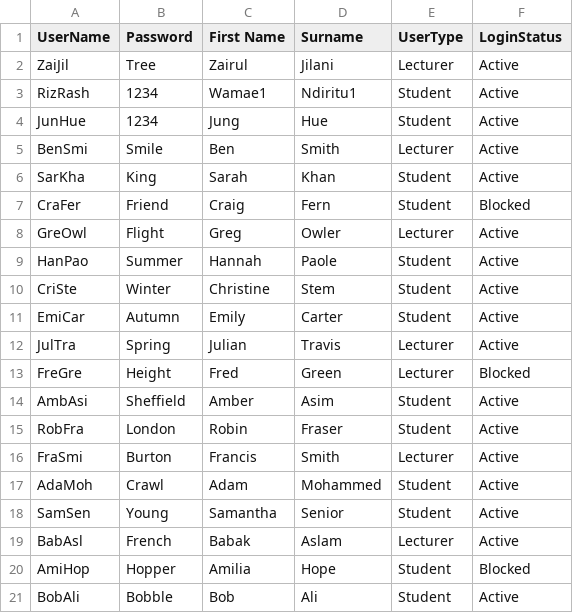
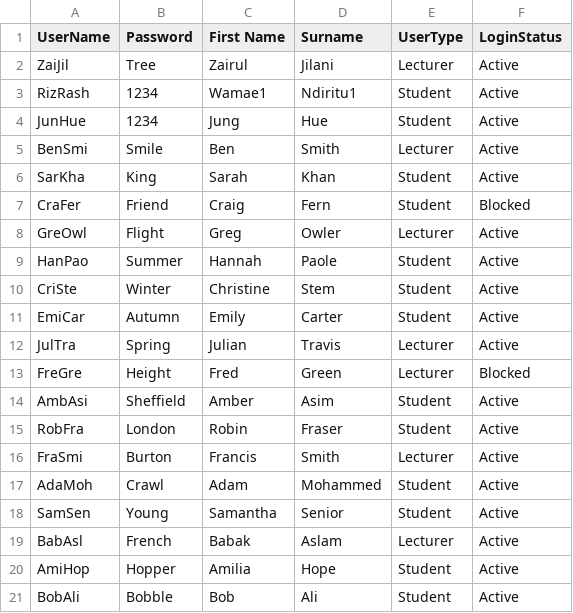
Before and after one commit to wamae-ndiritu/Student_module_console_app, a CSV file: Datasets/User.csv, drawn as a sheet.

Commit message:
Handle unblocking user accounts

```diff
--- a/Datasets/User.csv
+++ b/Datasets/User.csv
@@ -19,3 +19,3 @@ SamSen,Young,Samantha,Senior,Student,Active
 BabAsl,French,Babak,Aslam,Lecturer,Active
-AmiHop,Hopper,Amilia,Hope,Student,Blocked
+AmiHop,Hopper,Amilia,Hope,Student,Active
 BobAli,Bobble,Bob,Ali,Student,Active
```
Also changed, not shown: 1 other file.
